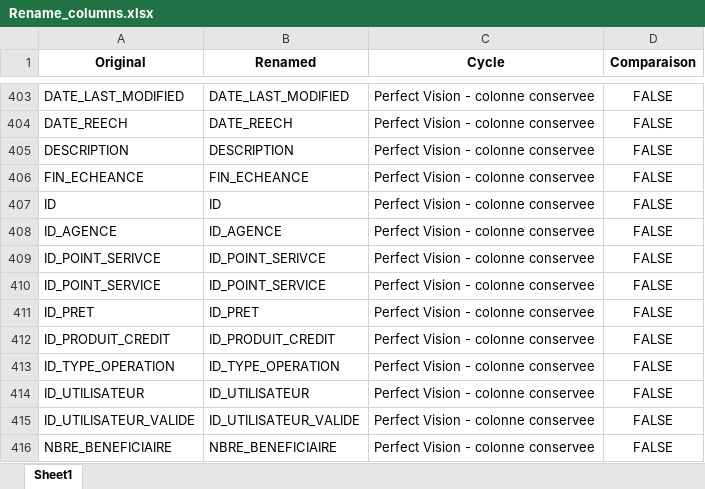
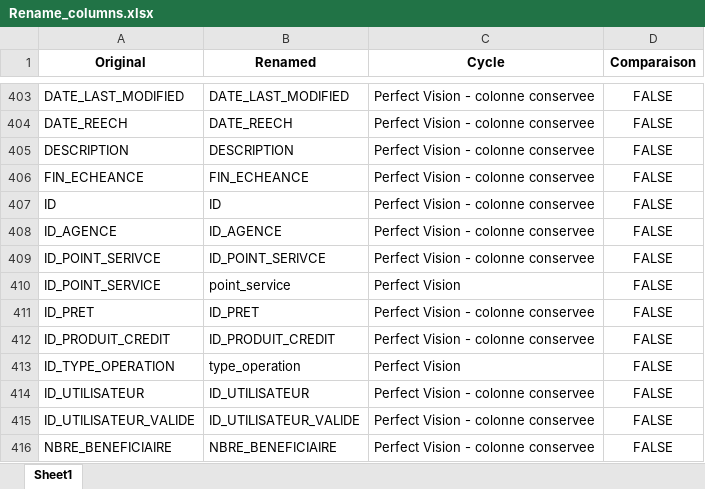
Before and after one commit to gitmupanzi/controle_interne, an Excel workbook: data/Rename_columns.xlsx, sheet Sheet1, drawn as a sheet; only a part is shown, gaps mark what is left out; values as stored, in another font and other column widths than the file's, no borders; table styles not drawn; the diff covers the shown part only; the diff names each change by its address in the sheet, - before the commit and + after, or states it on an @@ line.

```diff
--- a/data/Rename_columns.xlsx (sheet Sheet1)
+++ b/data/Rename_columns.xlsx (sheet Sheet1)
-B410 (Renamed): ID_POINT_SERVICE
+B410 (Renamed): point_service
-C410 (Cycle): Perfect Vision - colonne conservee
+C410 (Cycle): Perfect Vision
-B413 (Renamed): ID_TYPE_OPERATION
+B413 (Renamed): type_operation
-C413 (Cycle): Perfect Vision - colonne conservee
+C413 (Cycle): Perfect Vision
```
Also changed, not shown: 52 added rows elsewhere in this sheet, data/Replace_values.xlsx, 19 other files.
